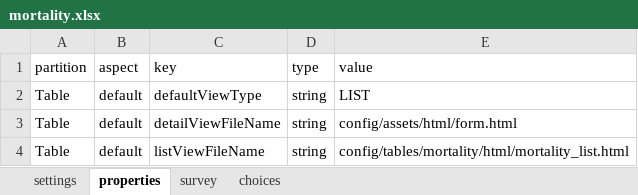
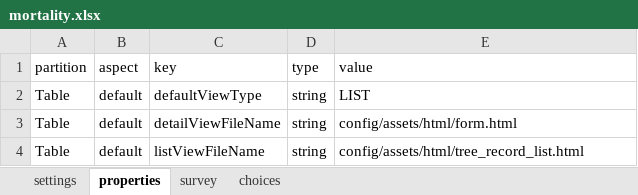
Before and after one commit to cojd/MAPP, an Excel workbook: odk_app/config/tables/mortality/forms/mortality/mortality.xlsx, sheet properties, drawn as a sheet; values as stored, in another font and other column widths than the file's, no borders; the diff names each change by its address in the sheet, - before the commit and + after, or states it on an @@ line.

Commit message:
Simple search by tag for measure/mortality lists.

```diff
--- a/odk_app/config/tables/mortality/forms/mortality/mortality.xlsx (sheet properties)
+++ b/odk_app/config/tables/mortality/forms/mortality/mortality.xlsx (sheet properties)
-E4 (value): config/tables/mortality/html/mortality_list.html
+E4 (value): config/assets/html/tree_record_list.html
```
Also changed, not shown: odk_app/config/tables/measure/forms/remeasure/remeasure.xlsx, 9 other files.
